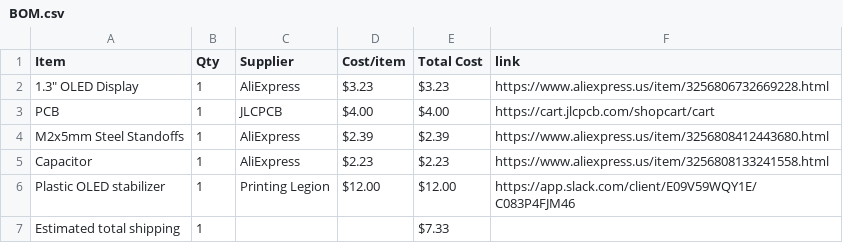
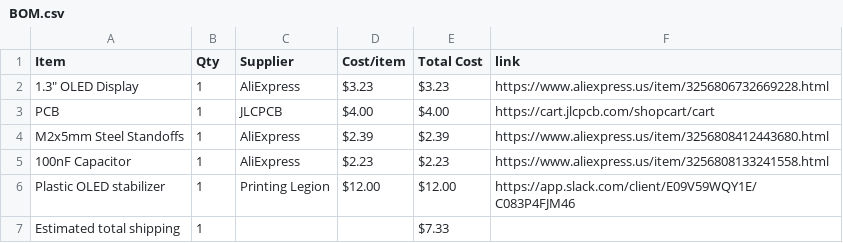
Before and after one commit to araschke001-commits/Weather-Display, a CSV file: BOM.csv, drawn as a sheet.

Commit message:
Sync Weather Display from Half Life

```diff
--- a/BOM.csv
+++ b/BOM.csv
@@ -4,3 +4,3 @@ PCB,1,JLCPCB,$4.00,$4.00,https://cart.jlcpcb.com/shopcart/cart
 M2x5mm Steel Standoffs,1,AliExpress,$2.39,$2.39,https://www.aliexpress.us/item/3256808412443680.html
-Capacitor,1,AliExpress,$2.23,$2.23,https://www.aliexpress.us/item/3256808133241558.html
+100nF Capacitor,1,AliExpress,$2.23,$2.23,https://www.aliexpress.us/item/3256808133241558.html
 Plastic OLED stabilizer,1,Printing Legion,$12.00,$12.00,https://app.slack.com/client/E09V59WQY1E/C083P4FJM46
```
